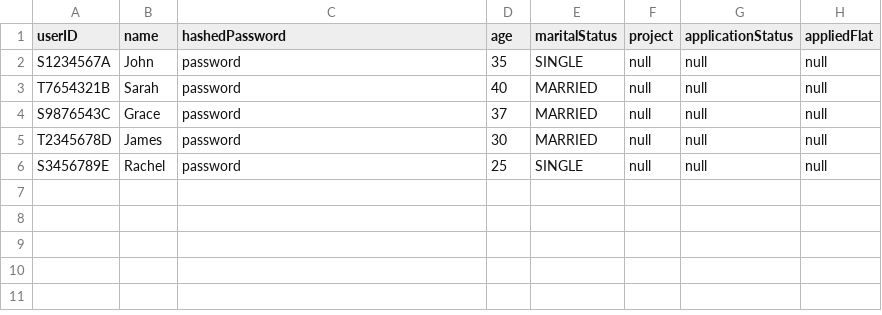
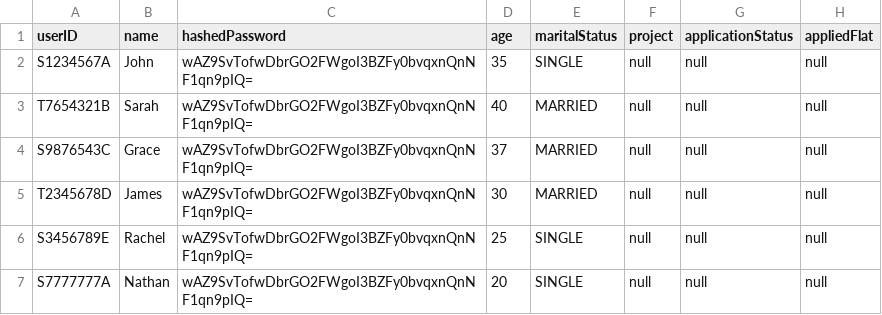
Before and after one commit to Saltykub/BTO-OOP, a CSV file: data_csv/ApplicantList.csv, drawn as a sheet.

Commit message:
change to hashed password

```diff
--- a/data_csv/ApplicantList.csv
+++ b/data_csv/ApplicantList.csv
@@ -1,6 +1,7 @@
 userID,name,hashedPassword,age,maritalStatus,project,applicationStatus,appliedFlat
-S1234567A,John,password,35,SINGLE,null,null,null
-T7654321B,Sarah,password,40,MARRIED,null,null,null
-S9876543C,Grace,password,37,MARRIED,null,null,null
-T2345678D,James,password,30,MARRIED,null,null,null
-S3456789E,Rachel,password,25,SINGLE,null,null,null
+S1234567A,John,wAZ9SvTofwDbrGO2FWgoI3BZFy0bvqxnQnNF1qn9pIQ=,35,SINGLE,null,null,null
+T7654321B,Sarah,wAZ9SvTofwDbrGO2FWgoI3BZFy0bvqxnQnNF1qn9pIQ=,40,MARRIED,null,null,null
+S9876543C,Grace,wAZ9SvTofwDbrGO2FWgoI3BZFy0bvqxnQnNF1qn9pIQ=,37,MARRIED,null,null,null
+T2345678D,James,wAZ9SvTofwDbrGO2FWgoI3BZFy0bvqxnQnNF1qn9pIQ=,30,MARRIED,null,null,null
+S3456789E,Rachel,wAZ9SvTofwDbrGO2FWgoI3BZFy0bvqxnQnNF1qn9pIQ=,25,SINGLE,null,null,null
+S7777777A,Nathan,wAZ9SvTofwDbrGO2FWgoI3BZFy0bvqxnQnNF1qn9pIQ=,20,SINGLE,null,null,null
```
Also changed, not shown: data_csv/OfficerList.csv, 2 other files.
